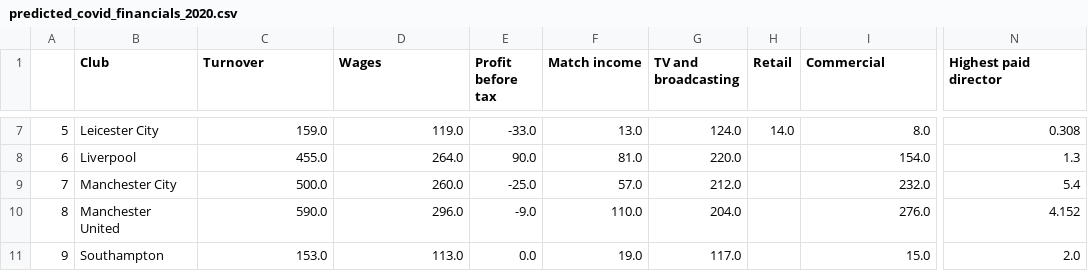
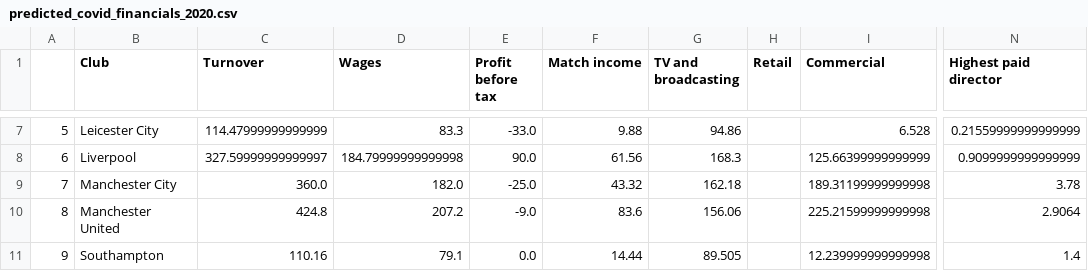
Before and after one commit to eishk/Python-Soccer-Project, a CSV file: predicted_covid_financials_2020.csv, drawn as a sheet; only a part is shown, gaps mark what is left out; the diff covers the shown part only; the diff names each change by its address in the sheet, - before the commit and + after, or states it on an @@ line.

```diff
--- a/predicted_covid_financials_2020.csv
+++ b/predicted_covid_financials_2020.csv
-C7 (Turnover): 159.0
+C7 (Turnover): 114.47999999999999
-D7 (Wages): 119.0
+D7 (Wages): 83.3
-F7 (Match income): 13.0
+F7 (Match income): 9.88
-G7 (TV and broadcasting): 124.0
+G7 (TV and broadcasting): 94.86
-H7 (Retail): 14.0
+H7 (Retail): (empty)
-I7 (Commercial): 8.0
+I7 (Commercial): 6.528
-N7 (Highest paid director): 0.308
+N7 (Highest paid director): 0.21559999999999999
-C8 (Turnover): 455.0
+C8 (Turnover): 327.59999999999997
-D8 (Wages): 264.0
+D8 (Wages): 184.79999999999998
-F8 (Match income): 81.0
+F8 (Match income): 61.56
-G8 (TV and broadcasting): 220.0
+G8 (TV and broadcasting): 168.3
-I8 (Commercial): 154.0
+I8 (Commercial): 125.66399999999999
-N8 (Highest paid director): 1.3
+N8 (Highest paid director): 0.9099999999999999
-C9 (Turnover): 500.0
+C9 (Turnover): 360.0
-D9 (Wages): 260.0
+D9 (Wages): 182.0
-F9 (Match income): 57.0
+F9 (Match income): 43.32
-G9 (TV and broadcasting): 212.0
+G9 (TV and broadcasting): 162.18
-I9 (Commercial): 232.0
+I9 (Commercial): 189.31199999999998
-N9 (Highest paid director): 5.4
+N9 (Highest paid director): 3.78
-C10 (Turnover): 590.0
+C10 (Turnover): 424.8
-D10 (Wages): 296.0
+D10 (Wages): 207.2
-F10 (Match income): 110.0
+F10 (Match income): 83.6
-G10 (TV and broadcasting): 204.0
+G10 (TV and broadcasting): 156.06
-I10 (Commercial): 276.0
+I10 (Commercial): 225.21599999999998
-N10 (Highest paid director): 4.152
+N10 (Highest paid director): 2.9064
-C11 (Turnover): 153.0
+C11 (Turnover): 110.16
-D11 (Wages): 113.0
+D11 (Wages): 79.1
-F11 (Match income): 19.0
+F11 (Match income): 14.44
-G11 (TV and broadcasting): 117.0
+G11 (TV and broadcasting): 89.505
-I11 (Commercial): 15.0
+I11 (Commercial): 12.239999999999998
-N11 (Highest paid director): 2.0
+N11 (Highest paid director): 1.4
```
Also changed, not shown: 69 edited cells elsewhere in this file, data/club_financials/covid_financial_loss.csv, 3 other files.
